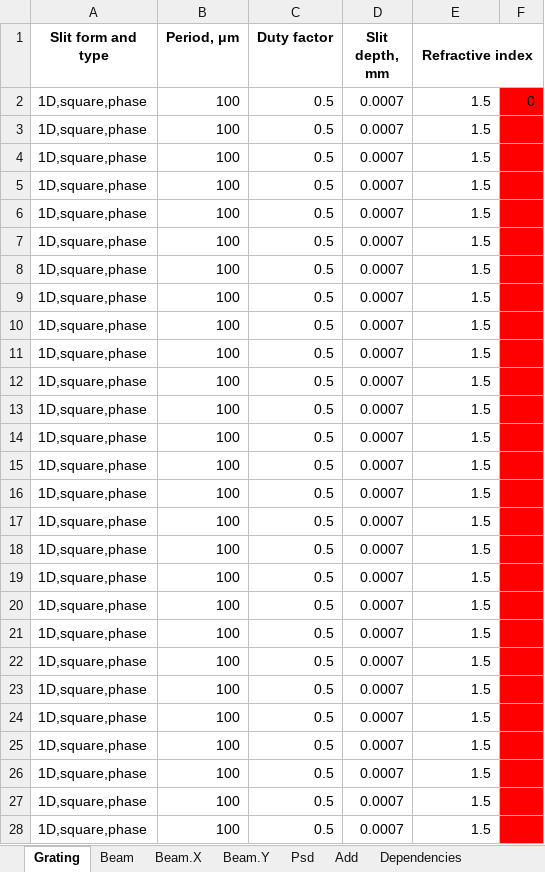
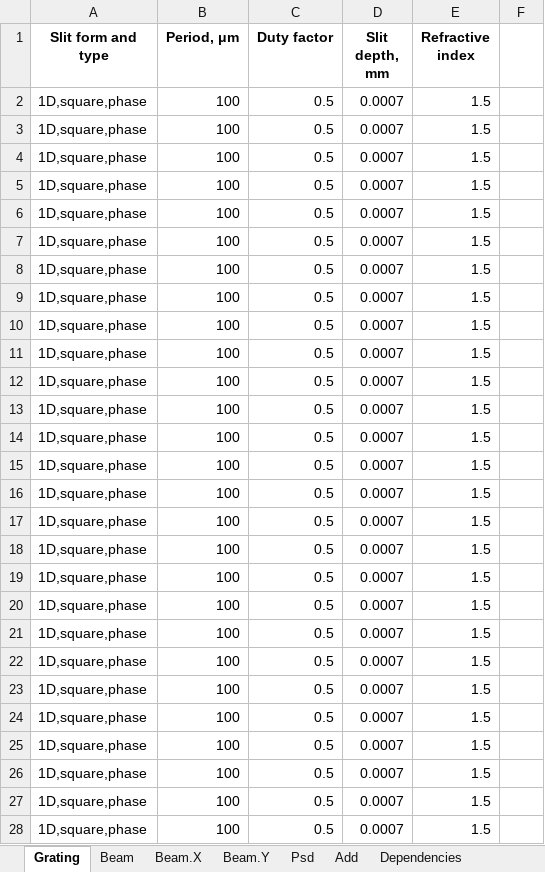
Before and after one commit to golobandr/SelfImaging, an Excel workbook: input_examples/distanceDependency_square_amp.xlsx, sheet Grating, drawn as a sheet; only a part is shown; values as stored, in another font and other column widths than the file's, no borders; the diff covers the shown part only; the diff names each change by its address in the sheet, - before the commit and + after, or states it on an @@ line.

```diff
--- a/input_examples/distanceDependency_square_amp.xlsx (sheet Grating)
+++ b/input_examples/distanceDependency_square_amp.xlsx (sheet Grating)
-E1:F1 merged
-F2: 0
+F2: (empty)
-F2:F28 fill: #FF0000
+F2:F28 fill: none
```
Also changed, not shown: cell formats elsewhere in this sheet, sheet Beam.X, sheet Beam.Y, input_examples/distanceDependency_cos_amp.xlsx, 6 other files.
